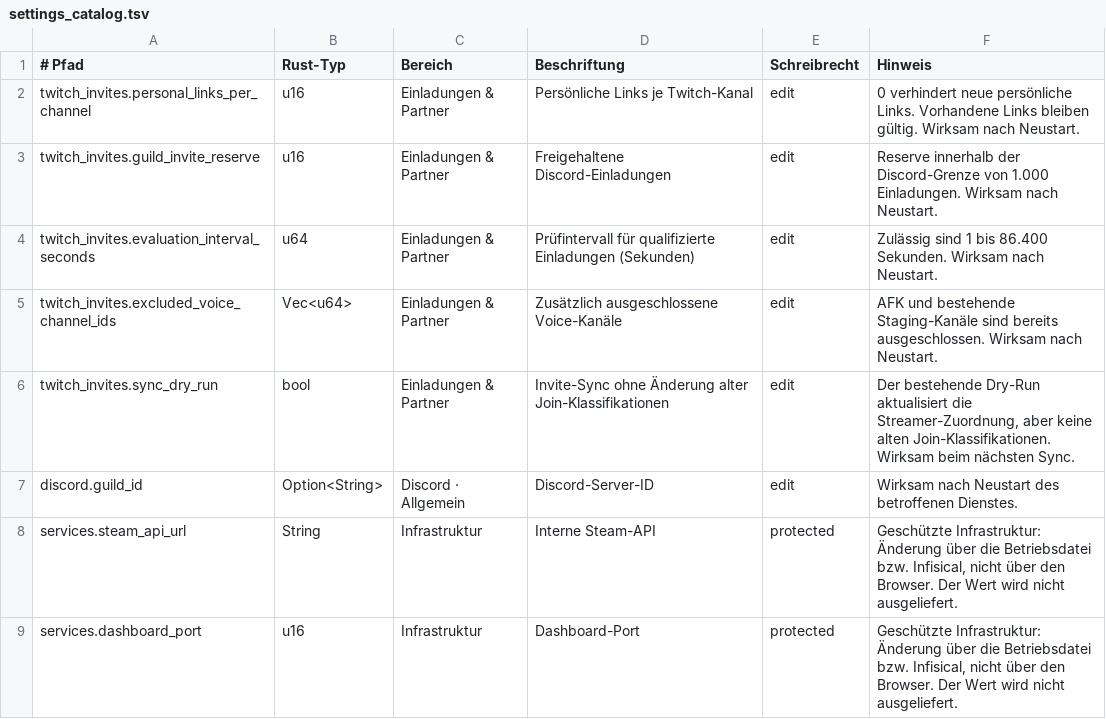
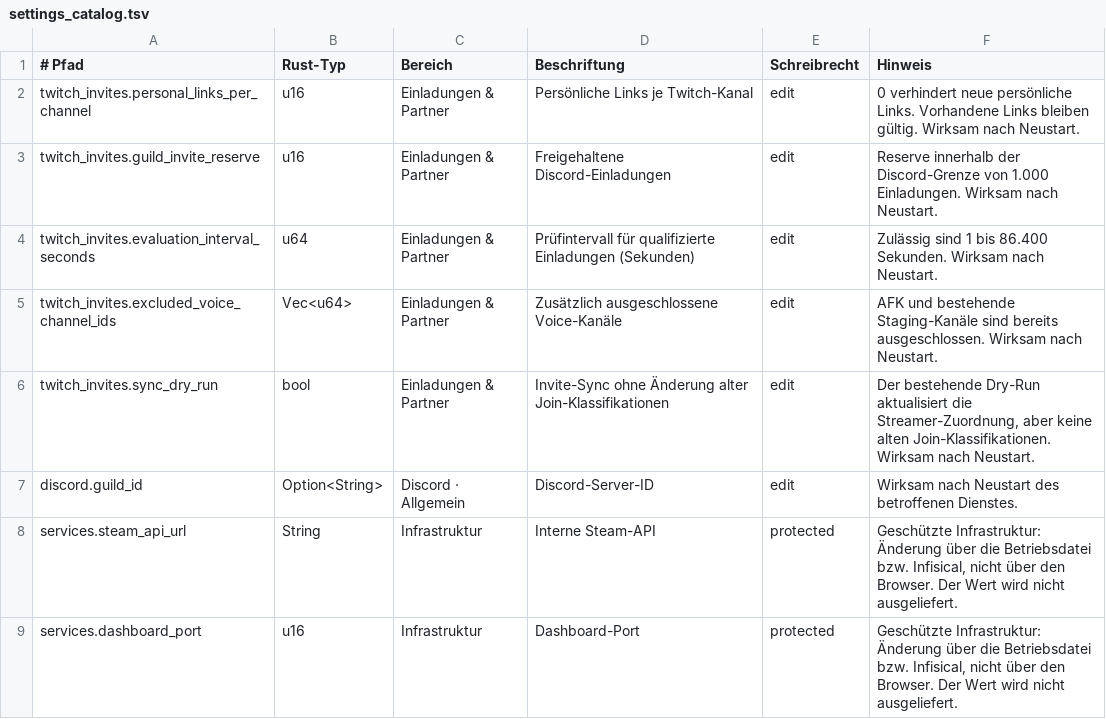
Before and after one commit to EarlySalty/Deadlock-Bots, a TSV file: rust/crates/dl-core/src/settings_catalog.tsv, drawn as a sheet; only a part is shown.

```diff
--- a/rust/crates/dl-core/src/settings_catalog.tsv
+++ b/rust/crates/dl-core/src/settings_catalog.tsv
@@ -5,3 +5,3 @@ twitch_invites.evaluation_interval_seconds	u64	Einladungen & Partner	Prüfinterv
 twitch_invites.excluded_voice_channel_ids	Vec<u64>	Einladungen & Partner	Zusätzlich ausgeschlossene Voice-Kanäle	edit	AFK und bestehende Staging-Kanäle sind bereits ausgeschlossen. Wirksam nach Neustart.
-twitch_invites.sync_dry_run	bool	Einladungen & Partner	Invite-Sync ohne Änderung alter Join-Klassifikationen	edit	Der bestehende Dry-Run aktualisiert die Streamer-Zuordnung, aber keine alten Join-Klassifikationen. Wirksam beim nächsten Sync.
+twitch_invites.sync_dry_run	bool	Einladungen & Partner	Invite-Sync ohne Änderung alter Join-Klassifikationen	edit	Der bestehende Dry-Run aktualisiert die Streamer-Zuordnung, aber keine alten Join-Klassifikationen. Wirksam nach Neustart.
 discord.guild_id	Option<String>	Discord · Allgemein	Discord-Server-ID	edit	Wirksam nach Neustart des betroffenen Dienstes.
```
Also changed, not shown: 4 other files.
